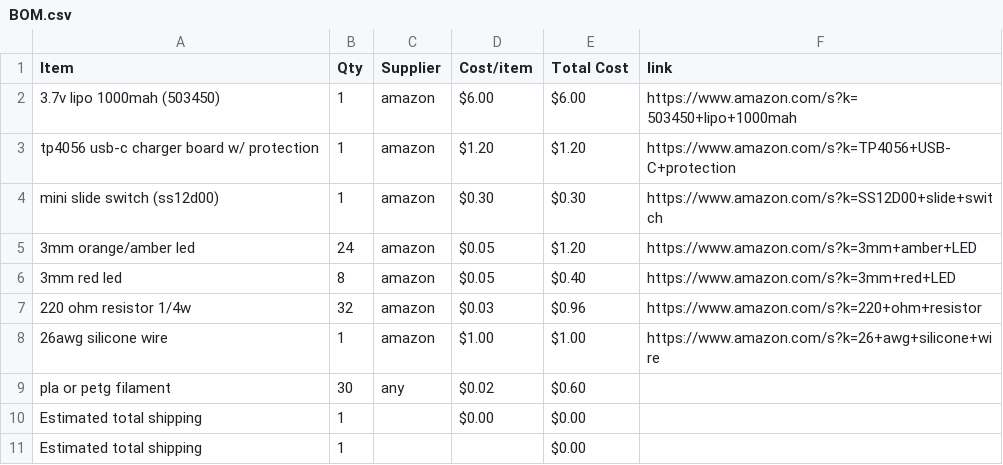
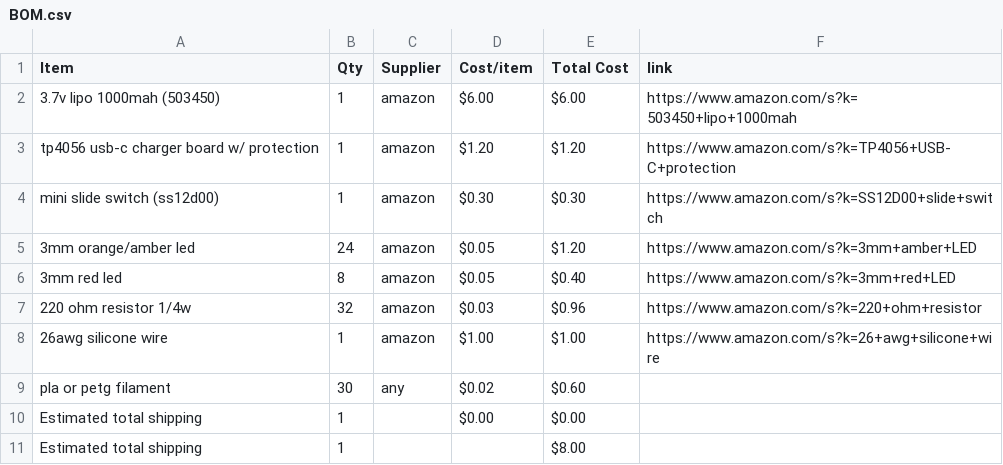
Before and after one commit to winterrmelonn/ledx, a CSV file: BOM.csv, drawn as a sheet.

Commit message:
Sync ledx from Half Life

```diff
--- a/BOM.csv
+++ b/BOM.csv
@@ -10,2 +10,2 @@ pla or petg filament,30,any,$0.02,$0.60,
 Estimated total shipping,1,,$0.00,$0.00,
-Estimated total shipping,1,,,$0.00,
+Estimated total shipping,1,,,$8.00,
```
